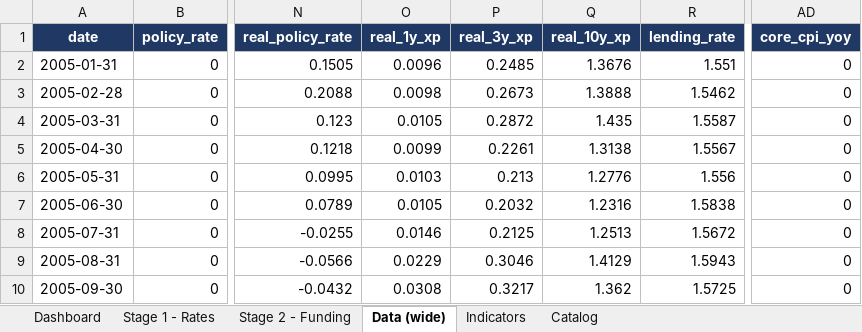
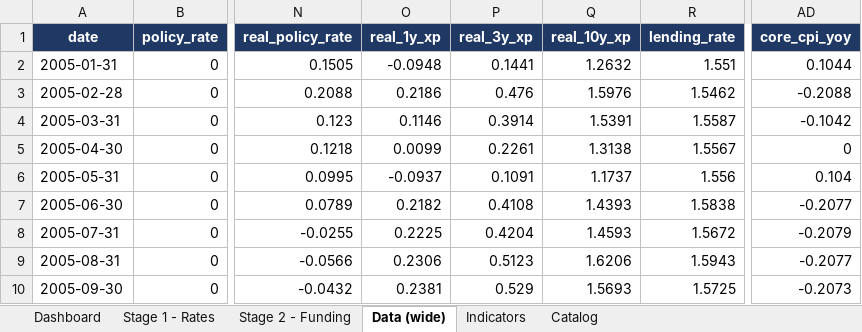
Before and after one commit to LY069/Japan-Financial-Condition-Tracker, an Excel workbook: Japan_FCI_Tracker.xlsx, sheet Data (wide), drawn as a sheet; only a part is shown, gaps mark what is left out; values as stored, in another font and other column widths than the file's, no borders; the diff covers the shown part only; the diff names each change by its address in the sheet, - before the commit and + after, or states it on an @@ line.

```diff
--- a/Japan_FCI_Tracker.xlsx (sheet Data (wide))
+++ b/Japan_FCI_Tracker.xlsx (sheet Data (wide))
-O2 (real_1y_xp): 0.0096
+O2 (real_1y_xp): -0.0948
-P2 (real_3y_xp): 0.2485
+P2 (real_3y_xp): 0.1441
-Q2 (real_10y_xp): 1.3676
+Q2 (real_10y_xp): 1.2632
-AD2 (core_cpi_yoy): 0
+AD2 (core_cpi_yoy): 0.1044
-O3 (real_1y_xp): 0.0098
+O3 (real_1y_xp): 0.2186
-P3 (real_3y_xp): 0.2673
+P3 (real_3y_xp): 0.476
-Q3 (real_10y_xp): 1.3888
+Q3 (real_10y_xp): 1.5976
-AD3 (core_cpi_yoy): 0
+AD3 (core_cpi_yoy): -0.2088
-O4 (real_1y_xp): 0.0105
+O4 (real_1y_xp): 0.1146
-P4 (real_3y_xp): 0.2872
+P4 (real_3y_xp): 0.3914
-Q4 (real_10y_xp): 1.435
+Q4 (real_10y_xp): 1.5391
-AD4 (core_cpi_yoy): 0
+AD4 (core_cpi_yoy): -0.1042
-O6 (real_1y_xp): 0.0103
+O6 (real_1y_xp): -0.0937
-P6 (real_3y_xp): 0.213
+P6 (real_3y_xp): 0.1091
-Q6 (real_10y_xp): 1.2776
+Q6 (real_10y_xp): 1.1737
-AD6 (core_cpi_yoy): 0
+AD6 (core_cpi_yoy): 0.104
-O7 (real_1y_xp): 0.0105
+O7 (real_1y_xp): 0.2182
-P7 (real_3y_xp): 0.2032
+P7 (real_3y_xp): 0.4108
-Q7 (real_10y_xp): 1.2316
+Q7 (real_10y_xp): 1.4393
-AD7 (core_cpi_yoy): 0
+AD7 (core_cpi_yoy): -0.2077
-O8 (real_1y_xp): 0.0146
+O8 (real_1y_xp): 0.2225
-P8 (real_3y_xp): 0.2125
+P8 (real_3y_xp): 0.4204
-Q8 (real_10y_xp): 1.2513
+Q8 (real_10y_xp): 1.4593
-AD8 (core_cpi_yoy): 0
+AD8 (core_cpi_yoy): -0.2079
-O9 (real_1y_xp): 0.0229
+O9 (real_1y_xp): 0.2306
-P9 (real_3y_xp): 0.3046
+P9 (real_3y_xp): 0.5123
-Q9 (real_10y_xp): 1.4129
+Q9 (real_10y_xp): 1.6206
-AD9 (core_cpi_yoy): 0
+AD9 (core_cpi_yoy): -0.2077
-O10 (real_1y_xp): 0.0308
+O10 (real_1y_xp): 0.2381
-P10 (real_3y_xp): 0.3217
+P10 (real_3y_xp): 0.529
-Q10 (real_10y_xp): 1.362
+Q10 (real_10y_xp): 1.5693
-AD10 (core_cpi_yoy): 0
+AD10 (core_cpi_yoy): -0.2073
```
Also changed, not shown: 928 edited cells elsewhere in this sheet, sheet Indicators, sheet Dashboard, hidden cells, 3 other files.
